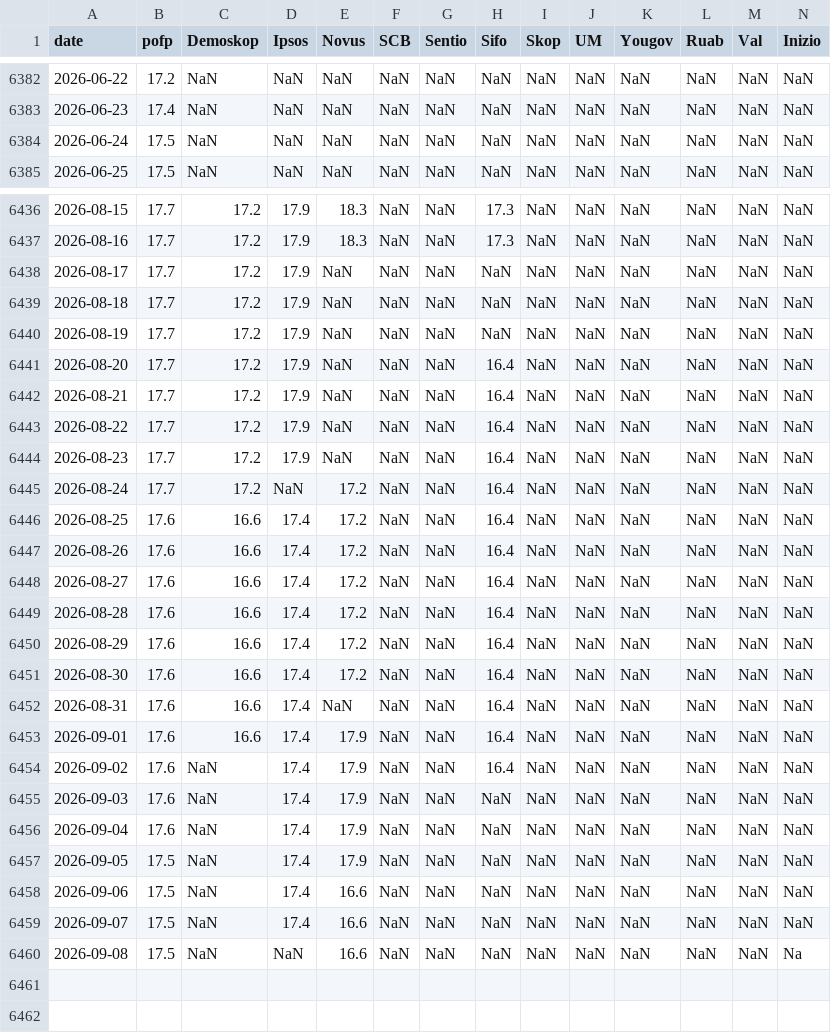
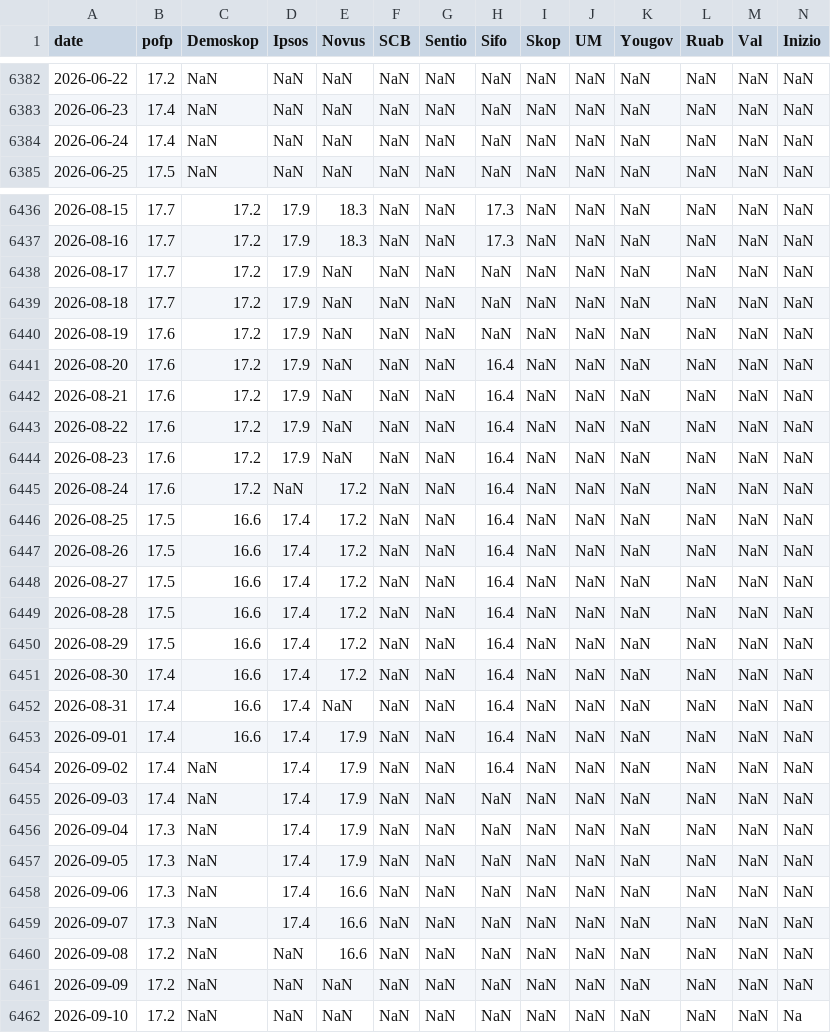
Before and after one commit to edvinli/election-simulator, a CSV file: data/raw/pollofpolls/party_M.csv, drawn as a sheet; only a part is shown, gaps mark what is left out; rows hold the shown columns only; the diff covers the shown part only; the diff names each change by its address in the sheet, - before the commit and + after, or states it on an @@ line.

```diff
--- a/data/raw/pollofpolls/party_M.csv
+++ b/data/raw/pollofpolls/party_M.csv
-B6384 (pofp): 17.5
+B6384 (pofp): 17.4
-B6440:B6445 (pofp): 17.7
+B6440:B6445 (pofp): 17.6
-B6446:B6450 (pofp): 17.6
+B6446:B6450 (pofp): 17.5
-B6451:B6455 (pofp): 17.6
+B6451:B6455 (pofp): 17.4
-B6456 (pofp): 17.6
+B6456 (pofp): 17.3
-B6457:B6459 (pofp): 17.5
+B6457:B6459 (pofp): 17.3
-B6460 (pofp): 17.5
+B6460 (pofp): 17.2
-N6460 (Inizio): Na
+N6460 (Inizio): NaN
+row 6461: 2026-09-09 | 17.2 | NaN | NaN | NaN | NaN | NaN | NaN | NaN | NaN | NaN | NaN | NaN | NaN
+row 6462: 2026-09-10 | 17.2 | NaN | NaN | NaN | NaN | NaN | NaN | NaN | NaN | NaN | NaN | NaN | Na
```
Also changed, not shown: 2 edited cells elsewhere in this file, data/processed/pollofpolls/pollofpolls_timeseries.csv, data/raw/pollofpolls/party_C.csv, 18 other files.
